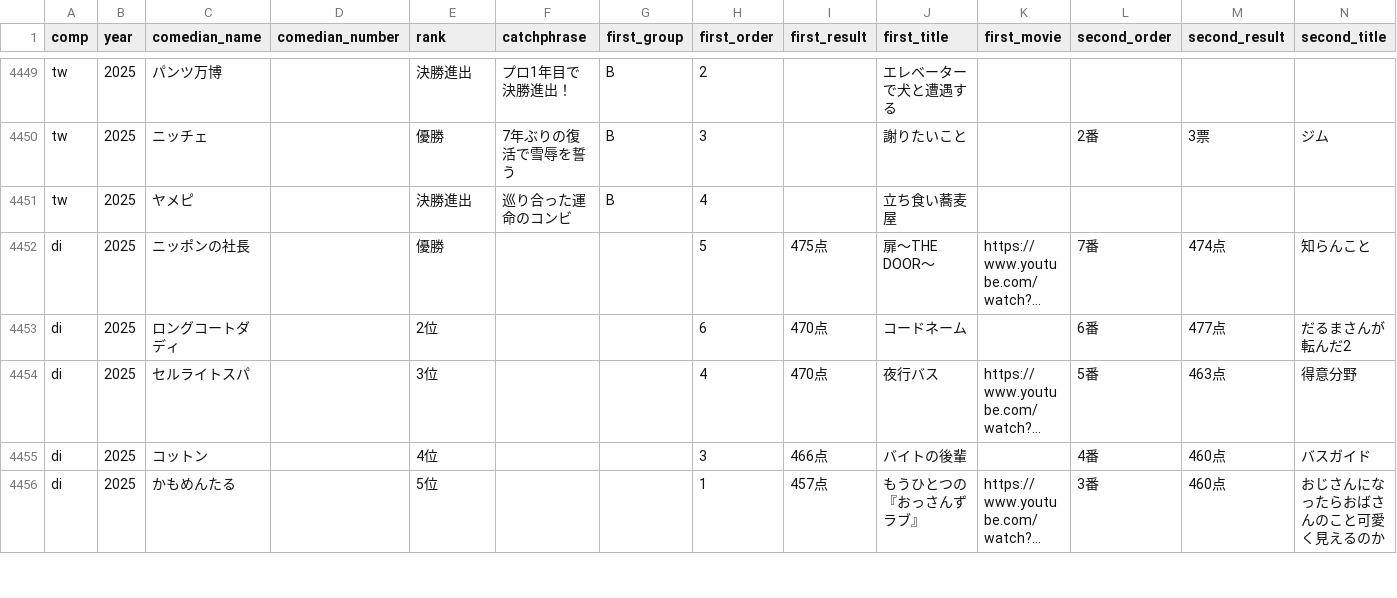
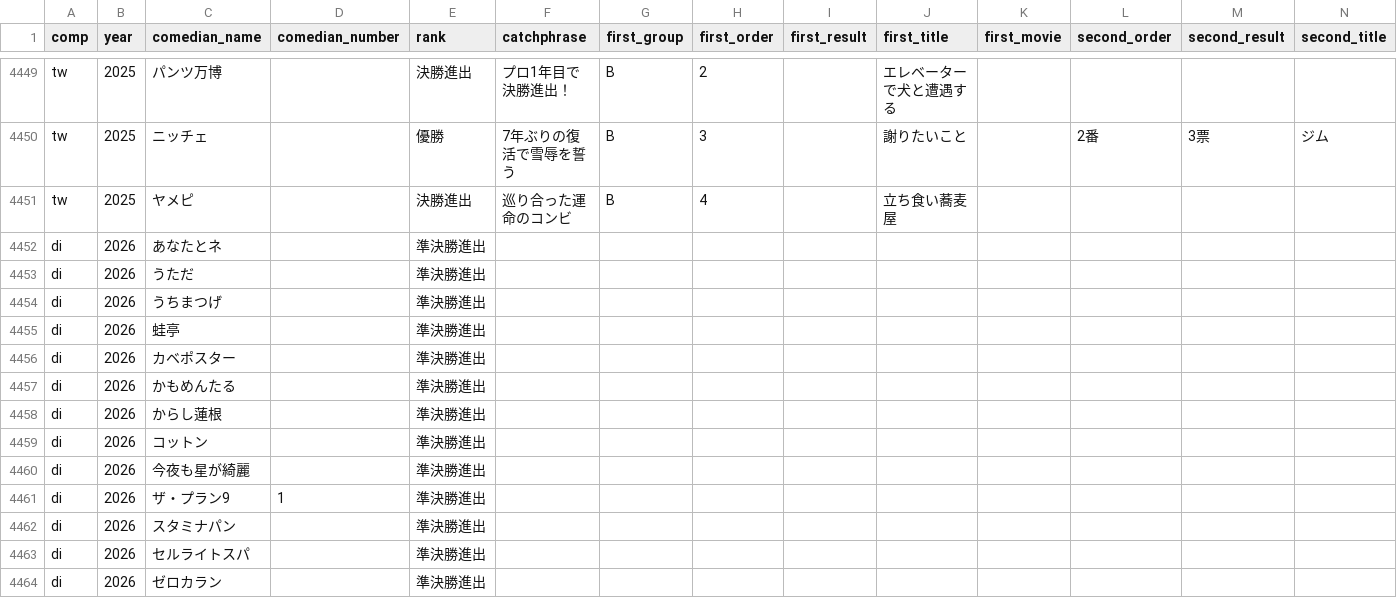
Before and after one commit to gmmtea/owarai-data, a CSV file: seed_csv/final_results.csv, drawn as a sheet; only a part is shown, gaps mark what is left out; the shorter side is filled out with more unchanged rows; long unchanged cells end in …; rows hold the shown columns only; the diff covers the shown part only; the diff names each change by its address in the sheet, - before the commit and + after, or states it on an @@ line.

Commit message:
ダブルインパクト2026準決勝進出者

```diff
--- a/seed_csv/final_results.csv
+++ b/seed_csv/final_results.csv
+row 4452: di | 2026 | あなたとネ |  | 準決勝進出
+row 4453: di | 2026 | うただ |  | 準決勝進出
+row 4454: di | 2026 | うちまつげ |  | 準決勝進出
+row 4455: di | 2026 | 蛙亭 |  | 準決勝進出
+row 4456: di | 2026 | カベポスター |  | 準決勝進出
+row 4457: di | 2026 | かもめんたる |  | 準決勝進出
+row 4458: di | 2026 | からし蓮根 |  | 準決勝進出
+row 4459: di | 2026 | コットン |  | 準決勝進出
+row 4460: di | 2026 | 今夜も星が綺麗 |  | 準決勝進出
+row 4461: di | 2026 | ザ・プラン9 | 1 | 準決勝進出
+row 4462: di | 2026 | スタミナパン |  | 準決勝進出
+row 4463: di | 2026 | セルライトスパ |  | 準決勝進出
+row 4464: di | 2026 | ゼロカラン |  | 準決勝進出
```
Also changed, not shown: 12 added rows elsewhere in this file, seed_csv/comedians.csv, seed_csv/editions.csv, 4 other files.
